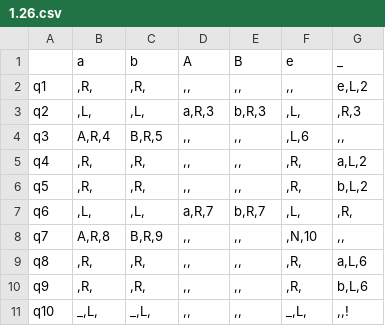
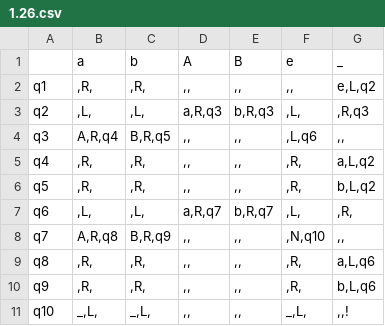
Before and after one commit to Ilya-Petrovich/IT_LR, a CSV file: LR1/1.26.csv, drawn as a sheet.

```diff
--- a/LR1/1.26.csv
+++ b/LR1/1.26.csv
@@ -1,11 +1,11 @@
 ;a;b;A;B;e;_
-q1;,R,;,R,;,,;,,;,,;e,L,2
-q2;,L,;,L,;a,R,3;b,R,3;,L,;,R,3
-q3;A,R,4;B,R,5;,,;,,;,L,6;,,
-q4;,R,;,R,;,,;,,;,R,;a,L,2
-q5;,R,;,R,;,,;,,;,R,;b,L,2
-q6;,L,;,L,;a,R,7;b,R,7;,L,;,R,
-q7;A,R,8;B,R,9;,,;,,;,N,10;,,
-q8;,R,;,R,;,,;,,;,R,;a,L,6
-q9;,R,;,R,;,,;,,;,R,;b,L,6
+q1;,R,;,R,;,,;,,;,,;e,L,q2
+q2;,L,;,L,;a,R,q3;b,R,q3;,L,;,R,q3
+q3;A,R,q4;B,R,q5;,,;,,;,L,q6;,,
+q4;,R,;,R,;,,;,,;,R,;a,L,q2
+q5;,R,;,R,;,,;,,;,R,;b,L,q2
+q6;,L,;,L,;a,R,q7;b,R,q7;,L,;,R,
+q7;A,R,q8;B,R,q9;,,;,,;,N,q10;,,
+q8;,R,;,R,;,,;,,;,R,;a,L,q6
+q9;,R,;,R,;,,;,,;,R,;b,L,q6
 q10;_,L,;_,L,;,,;,,;_,L,;,,!
```
Also changed, not shown: 3 other files.
